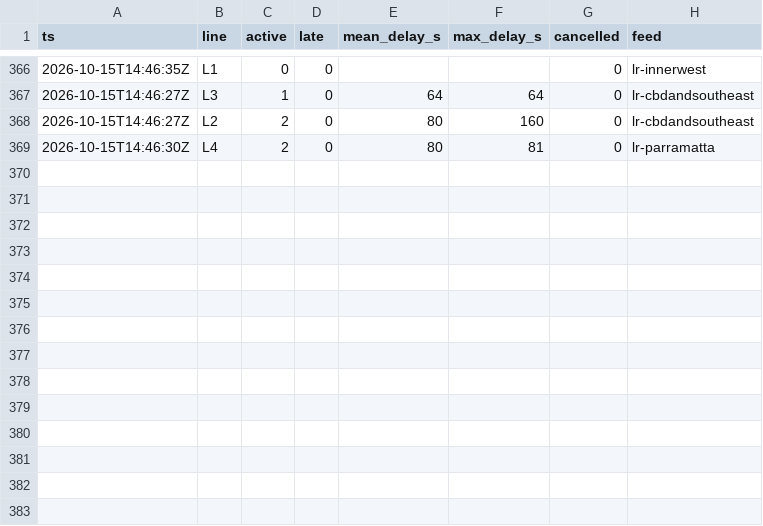
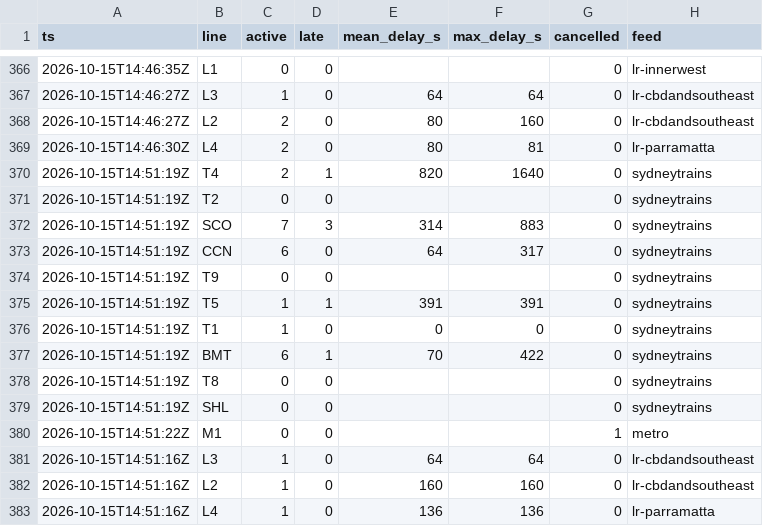
Before and after one commit to pdomoney/nsw-rail-disruptions, a CSV file: delays/2026-10/2026-10-16.csv, drawn as a sheet; only a part is shown, gaps mark what is left out; the diff names each change by its address in the sheet, - before the commit and + after, or states it on an @@ line.

```diff
--- a/delays/2026-10/2026-10-16.csv
+++ b/delays/2026-10/2026-10-16.csv
+row 370: 2026-10-15T14:51:19Z | T4 | 2 | 1 | 820 | 1640 | 0 | sydneytrains
+row 371: 2026-10-15T14:51:19Z | T2 | 0 | 0 |  |  | 0 | sydneytrains
+row 372: 2026-10-15T14:51:19Z | SCO | 7 | 3 | 314 | 883 | 0 | sydneytrains
+row 373: 2026-10-15T14:51:19Z | CCN | 6 | 0 | 64 | 317 | 0 | sydneytrains
+row 374: 2026-10-15T14:51:19Z | T9 | 0 | 0 |  |  | 0 | sydneytrains
+row 375: 2026-10-15T14:51:19Z | T5 | 1 | 1 | 391 | 391 | 0 | sydneytrains
+row 376: 2026-10-15T14:51:19Z | T1 | 1 | 0 | 0 | 0 | 0 | sydneytrains
+row 377: 2026-10-15T14:51:19Z | BMT | 6 | 1 | 70 | 422 | 0 | sydneytrains
+row 378: 2026-10-15T14:51:19Z | T8 | 0 | 0 |  |  | 0 | sydneytrains
+row 379: 2026-10-15T14:51:19Z | SHL | 0 | 0 |  |  | 0 | sydneytrains
+row 380: 2026-10-15T14:51:22Z | M1 | 0 | 0 |  |  | 1 | metro
+row 381: 2026-10-15T14:51:16Z | L3 | 1 | 0 | 64 | 64 | 0 | lr-cbdandsoutheast
+row 382: 2026-10-15T14:51:16Z | L2 | 1 | 0 | 160 | 160 | 0 | lr-cbdandsoutheast
+row 383: 2026-10-15T14:51:16Z | L4 | 1 | 0 | 136 | 136 | 0 | lr-parramatta
```
Also changed, not shown: load/2026-10/2026-10-16.csv, runs/2026-10.csv, 3 other files.
